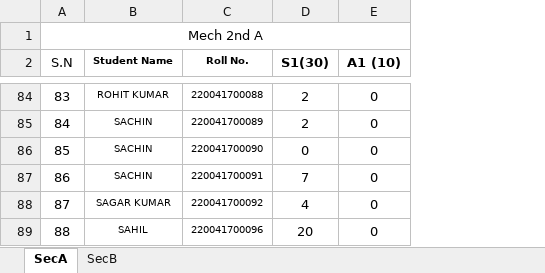
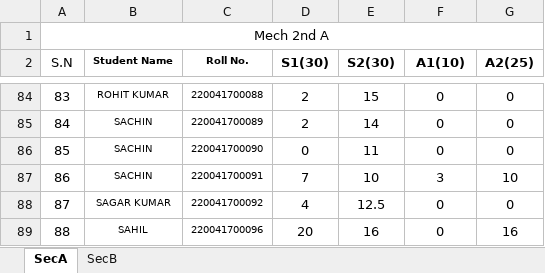
Before and after one commit to mechanicalcodingthunder/MechanicalCodingThunder.github.io, an Excel workbook: Upload/first.xlsx, sheet SecA, drawn as a sheet; only a part is shown, gaps mark what is left out; values as stored, in another font and other column widths than the file's, no borders; conditional formats not drawn; addresses are those after the commit; the diff covers the shown part only; the diff names each change by its address in the sheet, - before the commit and + after, or states it on an @@ line.

```diff
--- a/Upload/first.xlsx (sheet SecA)
+++ b/Upload/first.xlsx (sheet SecA)
+column E (S2(30)), rows 84-89: 15 | 14 | 11 | 10 | 12.5 | 16
+column G (A2(25)), rows 84-89: 0 | 0 | 0 | 10 | 0 | 16
-F2: A1 (10)
+F2: A1(10)
-F87 (A1(10)): 0
+F87 (A1(10)): 3
```
Also changed, not shown: 6 edited cells elsewhere in this sheet, Upload/final.xlsx.
